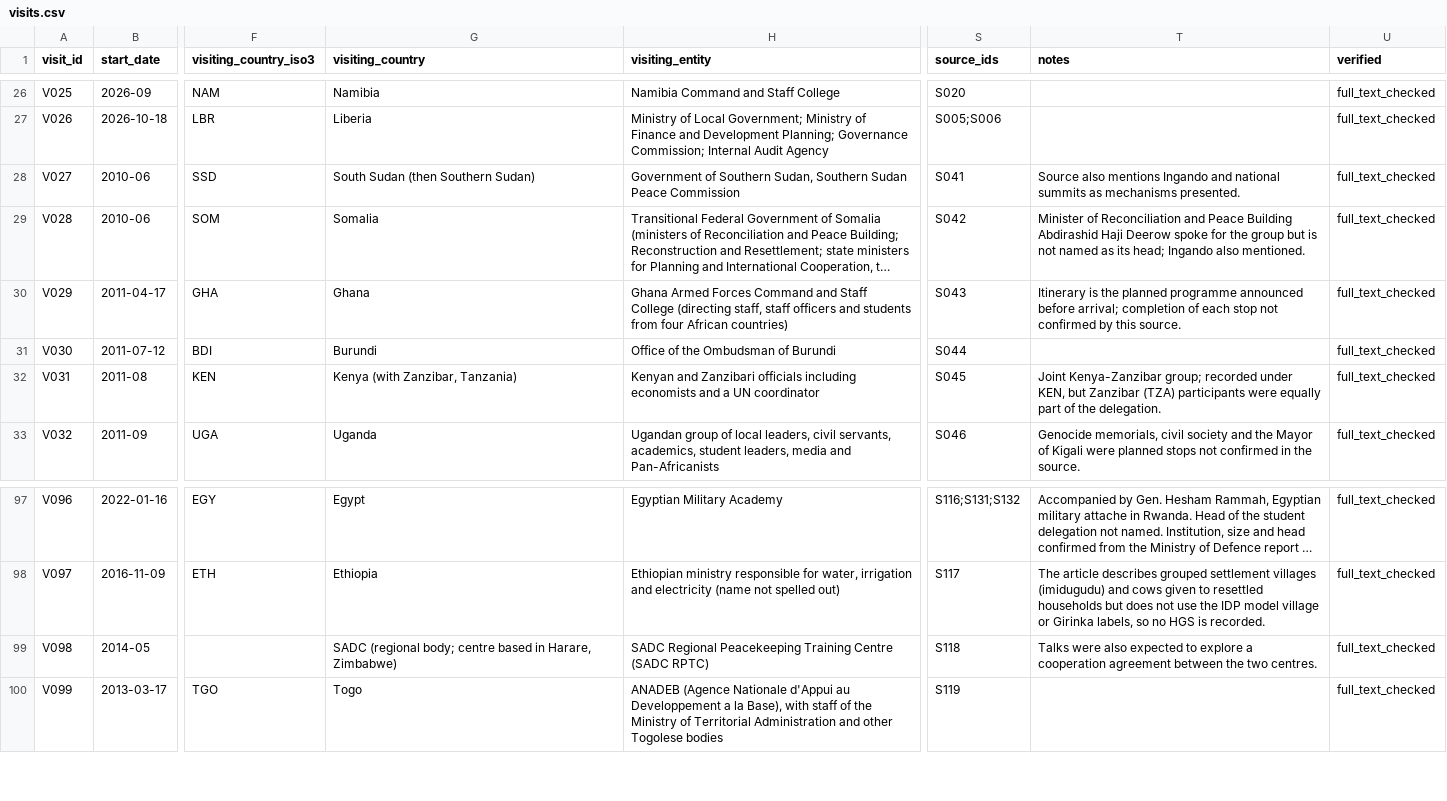
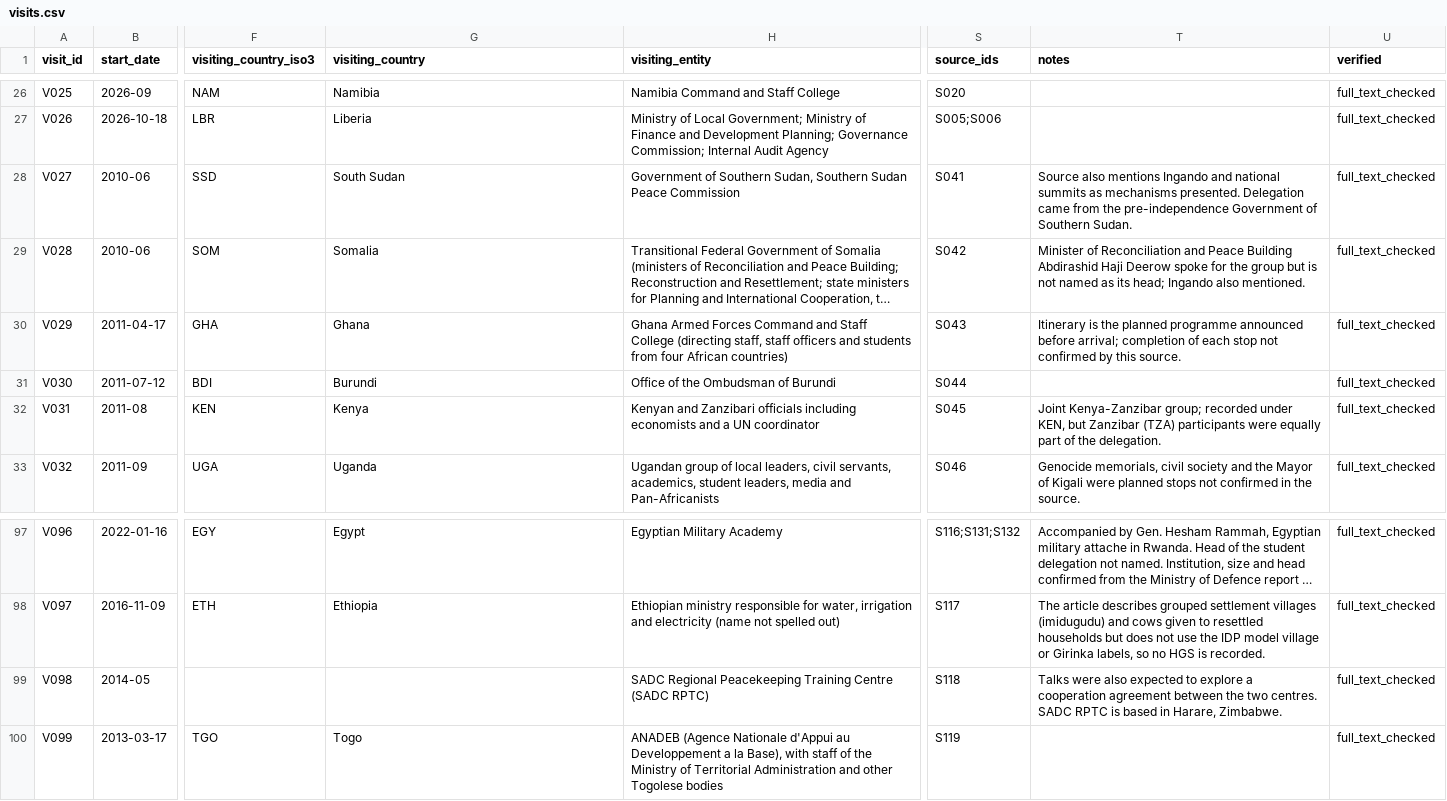
Before and after one commit to Zhijun1933/rwanda-peer-learning-visits, a CSV file: data/visits.csv, drawn as a sheet; only a part is shown, gaps mark what is left out; long unchanged cells end in …; the diff names each change by its address in the sheet, - before the commit and + after, or states it on an @@ line.

```diff
--- a/data/visits.csv
+++ b/data/visits.csv
-G28 (visiting_country): South Sudan (then Southern Sudan)
+G28 (visiting_country): South Sudan
-T28 (notes): …mechanisms presented.
+T28 (notes): …mechanisms presented. Delegation came from the pre-independence Government of Southern Sudan.
-G32 (visiting_country): Kenya (with Zanzibar, Tanzania)
+G32 (visiting_country): Kenya
-G99 (visiting_country): SADC (regional body; centre based in Harare, Zimbabwe)
+G99 (visiting_country): (empty)
-T99 (notes): …two centres.
+T99 (notes): …two centres. SADC RPTC is based in Harare, Zimbabwe.
```
Also changed, not shown: 7 other files.
